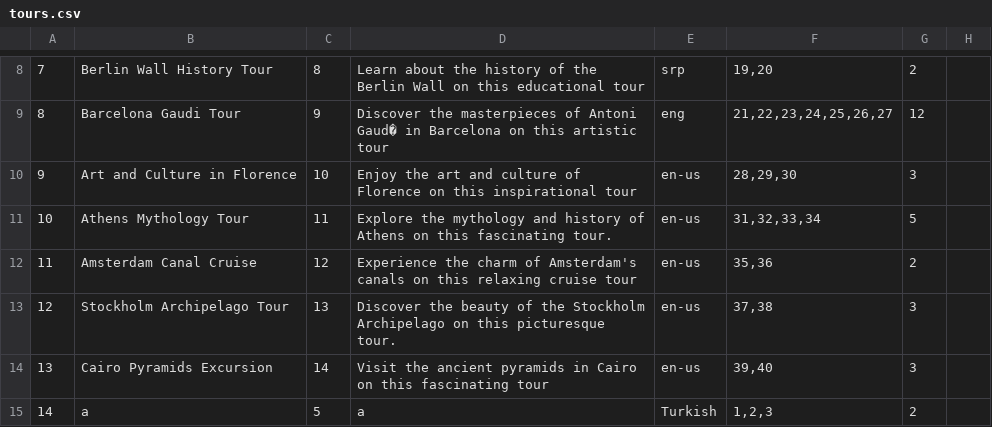
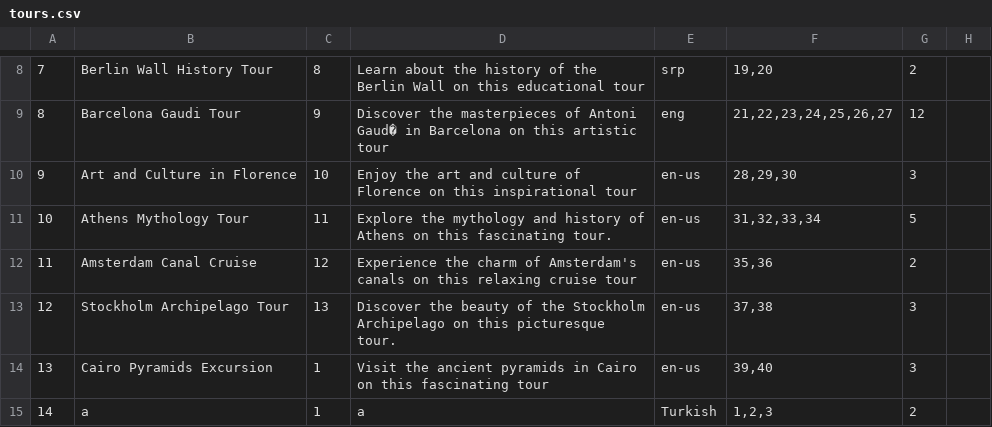
Before and after one commit to kzi-nastava/sims-in-2024-group-2-team-c, a CSV file: Resources/Data/tours.csv, drawn as a sheet; only a part is shown, gaps mark what is left out.

Commit message:
Adding AlternativeToursView and ViewModel

```diff
--- a/Resources/Data/tours.csv
+++ b/Resources/Data/tours.csv
@@ -13,3 +13,3 @@
 12|Stockholm Archipelago Tour|13|Discover the beauty of the Stockholm Archipelago on this picturesque tour.|en-us|37,38|3|
-13|Cairo Pyramids Excursion|14|Visit the ancient pyramids in Cairo on this fascinating tour|en-us|39,40|3|
-14|a|5|a|Turkish|1,2,3|2|
+13|Cairo Pyramids Excursion|1|Visit the ancient pyramids in Cairo on this fascinating tour|en-us|39,40|3|
+14|a|1|a|Turkish|1,2,3|2|
```
Also changed, not shown: 15 other files.
